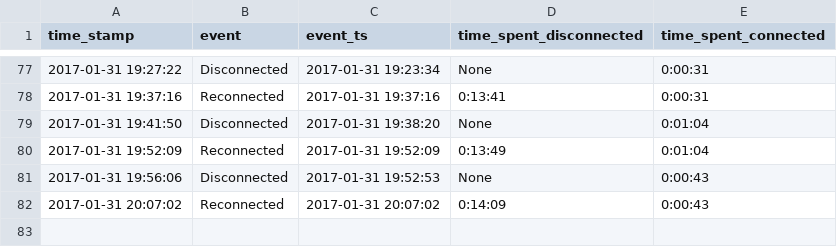
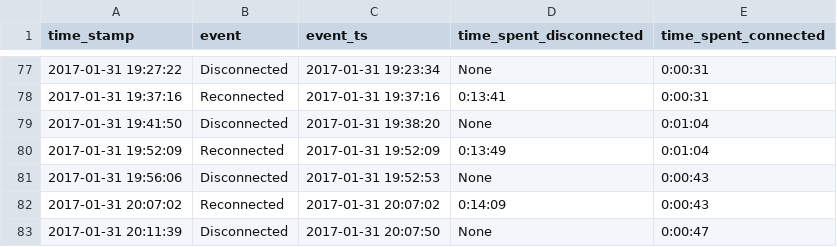
Before and after one commit to miggec/nmap-scan, a CSV file: csvs/J_iPhone_30-Jan-Mon_22-25-19.csv, drawn as a sheet; only a part is shown, gaps mark what is left out; the diff names each change by its address in the sheet, - before the commit and + after, or states it on an @@ line.

Commit message:
autocommit @ Tue-31-Jan_20-11-39

```diff
--- a/csvs/J_iPhone_30-Jan-Mon_22-25-19.csv
+++ b/csvs/J_iPhone_30-Jan-Mon_22-25-19.csv
+row 83: 2017-01-31 20:11:39 | Disconnected | 2017-01-31 20:07:50 | None | 0:00:47
```
